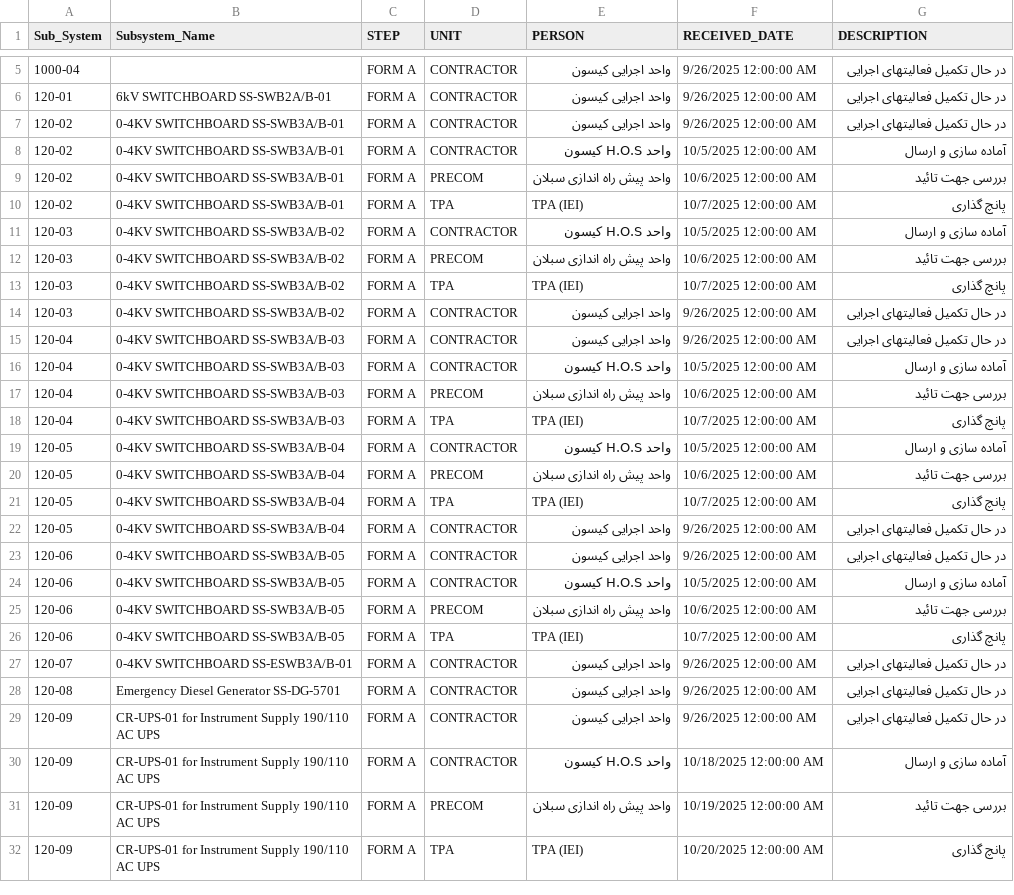
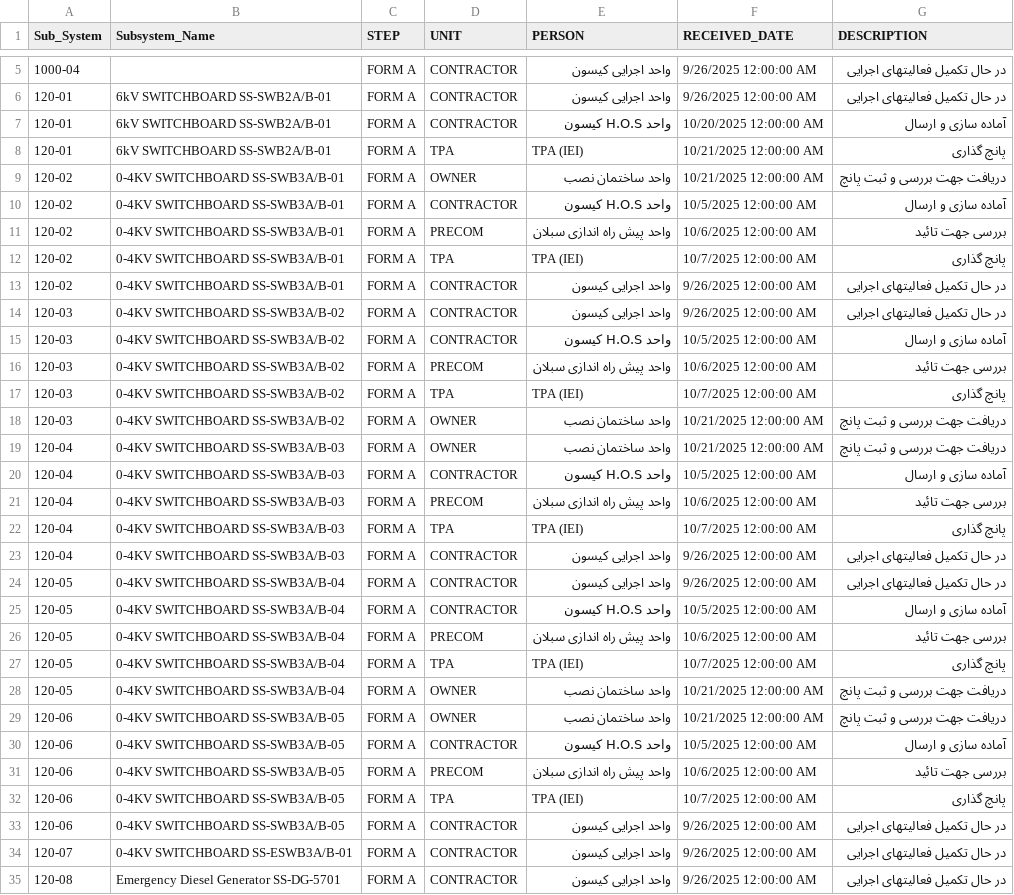
Before and after one commit to akarimvand/SAPRA2, a CSV file: dbcsv/TRANS.CSV, drawn as a sheet; only a part is shown, gaps mark what is left out; the shorter side is filled out with more unchanged rows; the diff covers the shown part only.

Commit message:
Upload TRANS.CSV by H.Poursalahshouri on SMP-QC-D01645 at 2025-10-21 16:32:49

```diff
--- a/dbcsv/TRANS.CSV
+++ b/dbcsv/TRANS.CSV
@@ -6,3 +6,5 @@
 120-01,6kV SWITCHBOARD SS-SWB2A/B-01,FORM A,CONTRACTOR,واحد اجرایی کیسون ,9/26/2025 12:00:00 AM,در حال تکمیل فعالیتهای اجرایی
-120-02,0-4KV SWITCHBOARD SS-SWB3A/B-01,FORM A,CONTRACTOR,واحد اجرایی کیسون ,9/26/2025 12:00:00 AM,در حال تکمیل فعالیتهای اجرایی
+120-01,6kV SWITCHBOARD SS-SWB2A/B-01,FORM A,CONTRACTOR,واحد H.O.S کیسون,10/20/2025 12:00:00 AM,آماده سازی و ارسال
+120-01,6kV SWITCHBOARD SS-SWB2A/B-01,FORM A,TPA,TPA (IEI),10/21/2025 12:00:00 AM,پانچ گذاری
+120-02,0-4KV SWITCHBOARD SS-SWB3A/B-01,FORM A,OWNER,واحد ساختمان نصب,10/21/2025 12:00:00 AM,دریافت جهت بررسی و ثبت پانچ
 120-02,0-4KV SWITCHBOARD SS-SWB3A/B-01,FORM A,CONTRACTOR,واحد H.O.S کیسون,10/5/2025 12:00:00 AM,آماده سازی و ارسال
@@ -10,2 +12,4 @@
 120-02,0-4KV SWITCHBOARD SS-SWB3A/B-01,FORM A,TPA,TPA (IEI),10/7/2025 12:00:00 AM,پانچ گذاری
+120-02,0-4KV SWITCHBOARD SS-SWB3A/B-01,FORM A,CONTRACTOR,واحد اجرایی کیسون ,9/26/2025 12:00:00 AM,در حال تکمیل فعالیتهای اجرایی
+120-03,0-4KV SWITCHBOARD SS-SWB3A/B-02,FORM A,CONTRACTOR,واحد اجرایی کیسون ,9/26/2025 12:00:00 AM,در حال تکمیل فعالیتهای اجرایی
 120-03,0-4KV SWITCHBOARD SS-SWB3A/B-02,FORM A,CONTRACTOR,واحد H.O.S کیسون,10/5/2025 12:00:00 AM,آماده سازی و ارسال
@@ -13,4 +17,4 @@
 120-03,0-4KV SWITCHBOARD SS-SWB3A/B-02,FORM A,TPA,TPA (IEI),10/7/2025 12:00:00 AM,پانچ گذاری
-120-03,0-4KV SWITCHBOARD SS-SWB3A/B-02,FORM A,CONTRACTOR,واحد اجرایی کیسون ,9/26/2025 12:00:00 AM,در حال تکمیل فعالیتهای اجرایی
-120-04,0-4KV SWITCHBOARD SS-SWB3A/B-03,FORM A,CONTRACTOR,واحد اجرایی کیسون ,9/26/2025 12:00:00 AM,در حال تکمیل فعالیتهای اجرایی
+120-03,0-4KV SWITCHBOARD SS-SWB3A/B-02,FORM A,OWNER,واحد ساختمان نصب,10/21/2025 12:00:00 AM,دریافت جهت بررسی و ثبت پانچ
+120-04,0-4KV SWITCHBOARD SS-SWB3A/B-03,FORM A,OWNER,واحد ساختمان نصب,10/21/2025 12:00:00 AM,دریافت جهت بررسی و ثبت پانچ
 120-04,0-4KV SWITCHBOARD SS-SWB3A/B-03,FORM A,CONTRACTOR,واحد H.O.S کیسون,10/5/2025 12:00:00 AM,آماده سازی و ارسال
@@ -18,2 +22,4 @@
 120-04,0-4KV SWITCHBOARD SS-SWB3A/B-03,FORM A,TPA,TPA (IEI),10/7/2025 12:00:00 AM,پانچ گذاری
+120-04,0-4KV SWITCHBOARD SS-SWB3A/B-03,FORM A,CONTRACTOR,واحد اجرایی کیسون ,9/26/2025 12:00:00 AM,در حال تکمیل فعالیتهای اجرایی
+120-05,0-4KV SWITCHBOARD SS-SWB3A/B-04,FORM A,CONTRACTOR,واحد اجرایی کیسون ,9/26/2025 12:00:00 AM,در حال تکمیل فعالیتهای اجرایی
 120-05,0-4KV SWITCHBOARD SS-SWB3A/B-04,FORM A,CONTRACTOR,واحد H.O.S کیسون,10/5/2025 12:00:00 AM,آماده سازی و ارسال
@@ -21,4 +27,4 @@
 120-05,0-4KV SWITCHBOARD SS-SWB3A/B-04,FORM A,TPA,TPA (IEI),10/7/2025 12:00:00 AM,پانچ گذاری
-120-05,0-4KV SWITCHBOARD SS-SWB3A/B-04,FORM A,CONTRACTOR,واحد اجرایی کیسون ,9/26/2025 12:00:00 AM,در حال تکمیل فعالیتهای اجرایی
-120-06,0-4KV SWITCHBOARD SS-SWB3A/B-05,FORM A,CONTRACTOR,واحد اجرایی کیسون ,9/26/2025 12:00:00 AM,در حال تکمیل فعالیتهای اجرایی
+120-05,0-4KV SWITCHBOARD SS-SWB3A/B-04,FORM A,OWNER,واحد ساختمان نصب,10/21/2025 12:00:00 AM,دریافت جهت بررسی و ثبت پانچ
+120-06,0-4KV SWITCHBOARD SS-SWB3A/B-05,FORM A,OWNER,واحد ساختمان نصب,10/21/2025 12:00:00 AM,دریافت جهت بررسی و ثبت پانچ
 120-06,0-4KV SWITCHBOARD SS-SWB3A/B-05,FORM A,CONTRACTOR,واحد H.O.S کیسون,10/5/2025 12:00:00 AM,آماده سازی و ارسال
@@ -26,2 +32,3 @@
 120-06,0-4KV SWITCHBOARD SS-SWB3A/B-05,FORM A,TPA,TPA (IEI),10/7/2025 12:00:00 AM,پانچ گذاری
+120-06,0-4KV SWITCHBOARD SS-SWB3A/B-05,FORM A,CONTRACTOR,واحد اجرایی کیسون ,9/26/2025 12:00:00 AM,در حال تکمیل فعالیتهای اجرایی
 120-07,0-4KV SWITCHBOARD SS-ESWB3A/B-01,FORM A,CONTRACTOR,واحد اجرایی کیسون ,9/26/2025 12:00:00 AM,در حال تکمیل فعالیتهای اجرایی
```
Also changed, not shown: 2 added rows and 1 moved row elsewhere in this file.
